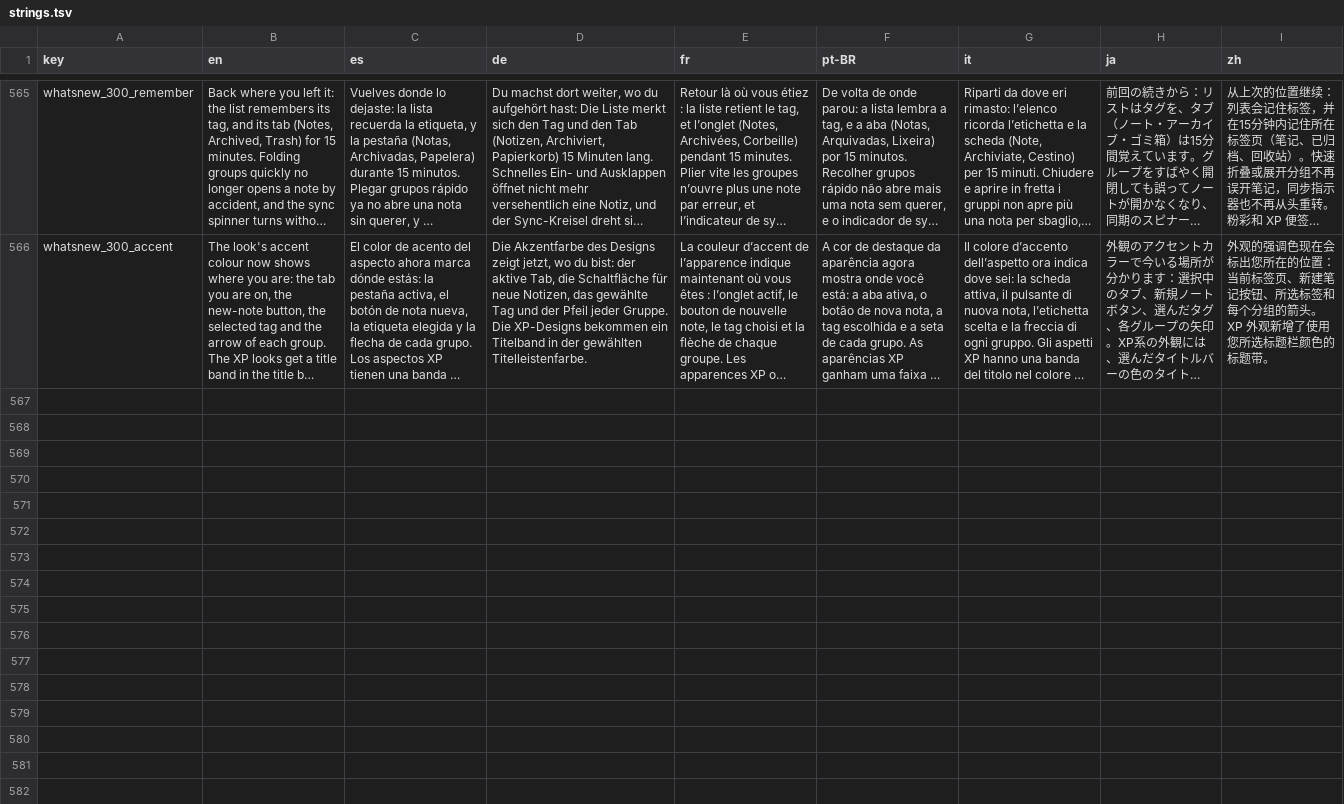
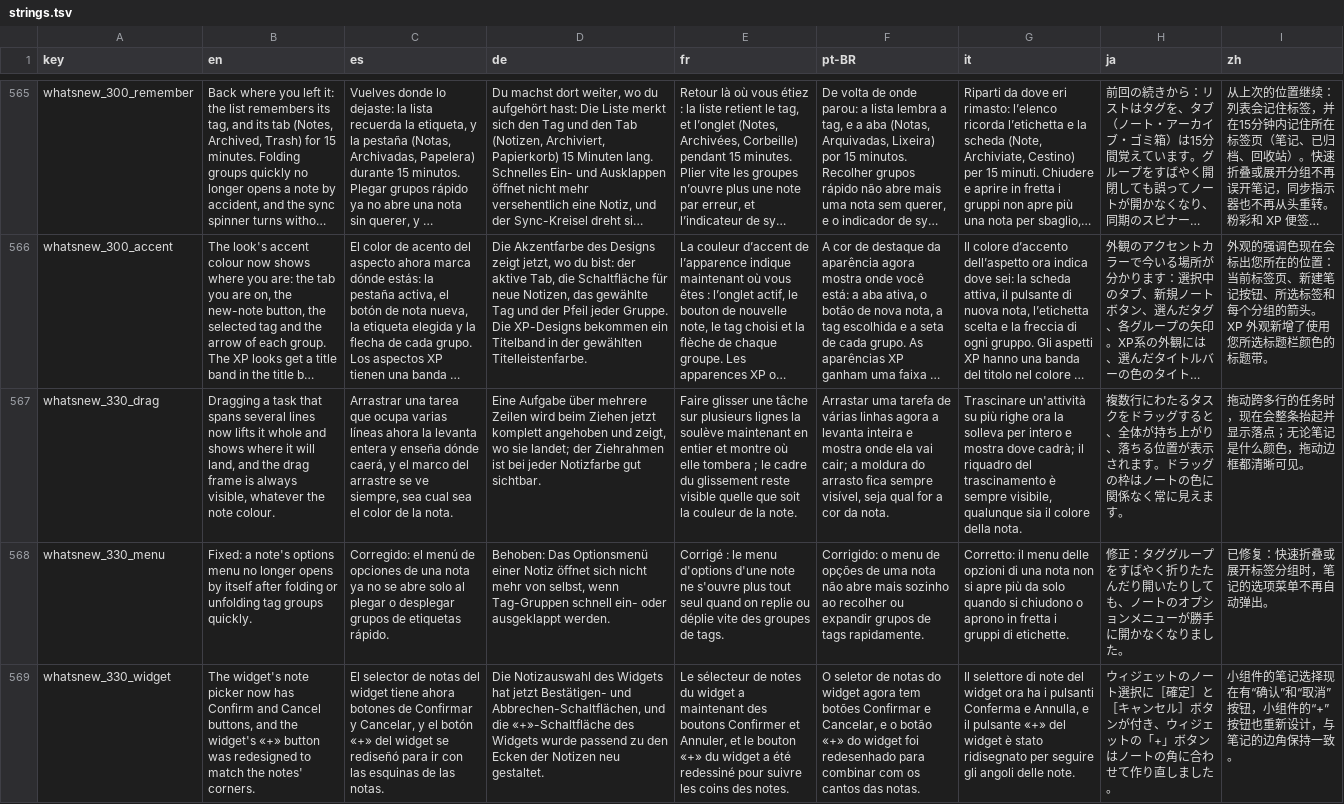
Before and after one commit to NachoPola16/aldune, a TSV file: android/strings.tsv, drawn as a sheet; only a part is shown, gaps mark what is left out; long unchanged cells end in …; the diff names each change by its address in the sheet, - before the commit and + after, or states it on an @@ line.

Commit message:
Release 3.3.0 (Windows 3.3.0, Android 3.3.0 / versionCode 23): What's new entries in eight languages, Fastlane changelogs, README links

```diff
--- a/android/strings.tsv
+++ b/android/strings.tsv
+row 567: whatsnew_330_drag | Dragging a task that spans several lines now lifts it whole and shows where it will land, and the drag frame is always visible, whatever the note colour. | Arrastrar una tarea que ocupa varias líneas ahora la levanta entera y enseña dónde caerá, y el marco del arrastre se ve siempre, sea cual sea el color de la nota. | Eine Aufgabe über mehrere Zeilen wird beim Ziehen jetzt komplett angehoben und zeigt, wo sie landet; der Ziehrahmen ist bei jeder Notizfarbe gut sichtbar. | Faire glisser une tâche sur plusieurs lignes la soulève maintenant en entier et montre où elle tombera ; le cadre du glissement reste visible quelle que soit la couleur de la note. | Arrastar uma tarefa de várias linhas agora a levanta inteira e mostra onde ela vai cair; a moldura do arrasto fica sempre visível, seja qual for a cor da nota. | Trascinare un'attività su più righe ora la solleva per intero e mostra dove cadrà; il riquadro del trascinamento è sempre visibile, qualunque sia il colore della nota. | 複数行にわたるタスクをドラッグすると、全体が持ち上がり、落ちる位置が表示されます。ドラッグの枠はノートの色に関係なく常に見えます。 | 拖动跨多行的任务时，现在会整条抬起并显示落点；无论笔记是什么颜色，拖动边框都清晰可见。
+row 568: whatsnew_330_menu | Fixed: a note's options menu no longer opens by itself after folding or unfolding tag groups quickly. | Corregido: el menú de opciones de una nota ya no se abre solo al plegar o desplegar grupos de etiquetas rápido. | Behoben: Das Optionsmenü einer Notiz öffnet sich nicht mehr von selbst, wenn Tag-Gruppen schnell ein- oder ausgeklappt werden. | Corrigé : le menu d'options d'une note ne s'ouvre plus tout seul quand on replie ou déplie vite des groupes de tags. | Corrigido: o menu de opções de uma nota não abre mais sozinho ao recolher ou expandir grupos de tags rapidamente. | Corretto: il menu delle opzioni di una nota non si apre più da solo quando si chiudono o aprono in fretta i gruppi di etichette. | 修正：タググループをすばやく折りたたんだり開いたりしても、ノートのオプションメニューが勝手に開かなくなりました。 | 已修复：快速折叠或展开标签分组时，笔记的选项菜单不再自动弹出。
+row 569: whatsnew_330_widget | The widget's note picker now has Confirm and Cancel buttons, and the widget's «+» button was redesigned to match the notes' corners. | El selector de notas del widget tiene ahora botones de Confirmar y Cancelar, y el botón «+» del widget se rediseñó para ir con las esquinas de las notas. | Die Notizauswahl des Widgets hat jetzt Bestätigen- und Abbrechen-Schaltflächen, und die «+»-Schaltfläche des Widgets wurde passend zu den Ecken der Notizen neu gestaltet. | Le sélecteur de notes du widget a maintenant des boutons Confirmer et Annuler, et le bouton «+» du widget a été redessiné pour suivre les coins des notes. | O seletor de notas do widget agora tem botões Confirmar e Cancelar, e o botão «+» do widget foi redesenhado para combinar com os cantos das notas. | Il selettore di note del widget ora ha i pulsanti Conferma e Annulla, e il pulsante «+» del widget è stato ridisegnato per seguire gli angoli delle note. | ウィジェットのノート選択に［確定］と［キャンセル］ボタンが付き、ウィジェットの「+」ボタンはノートの角に合わせて作り直しました。 | 小组件的笔记选择现在有“确认”和“取消”按钮，小组件的“+”按钮也重新设计，与笔记的边角保持一致。
```
Also changed, not shown: 23 other files.
